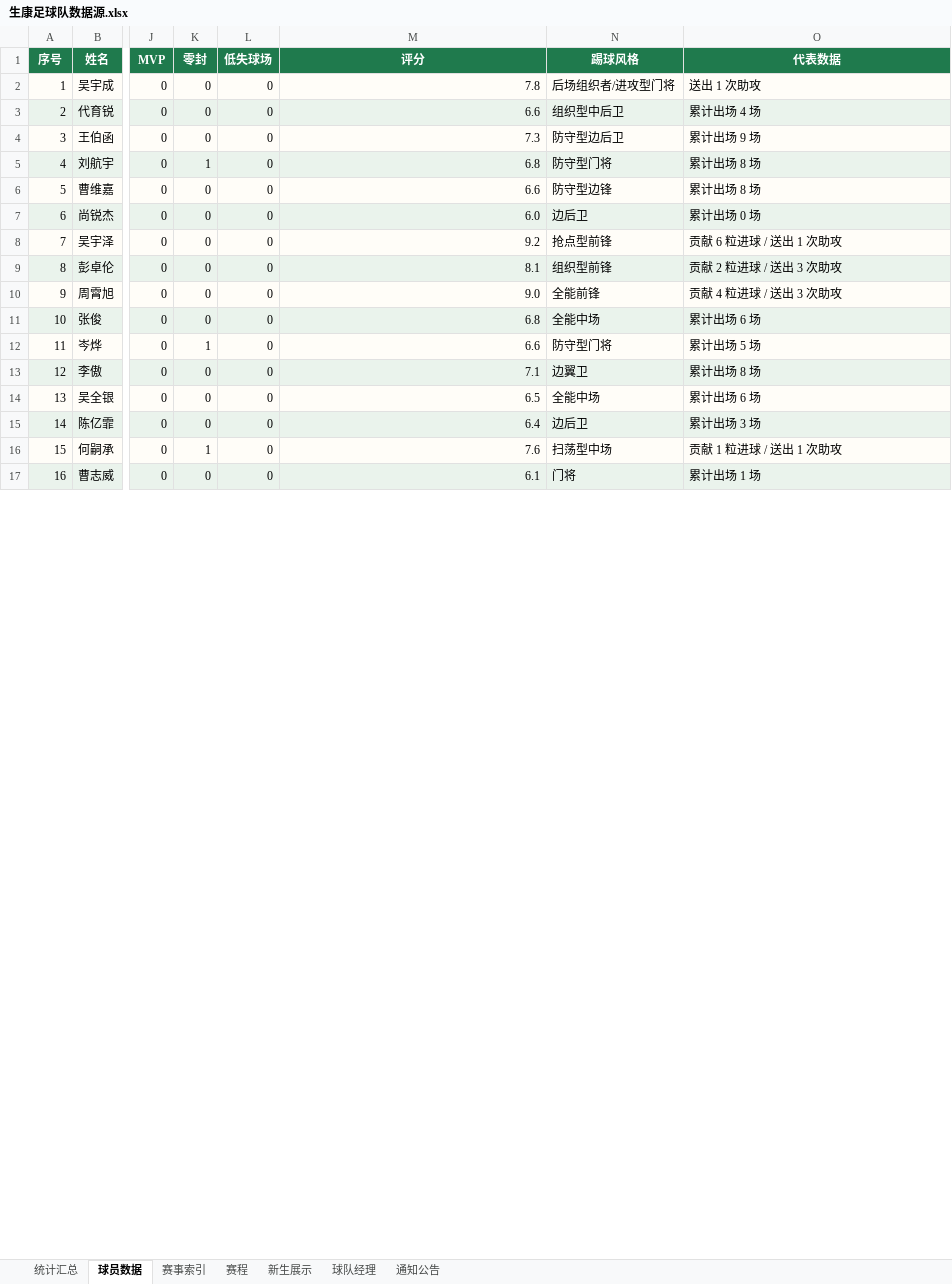
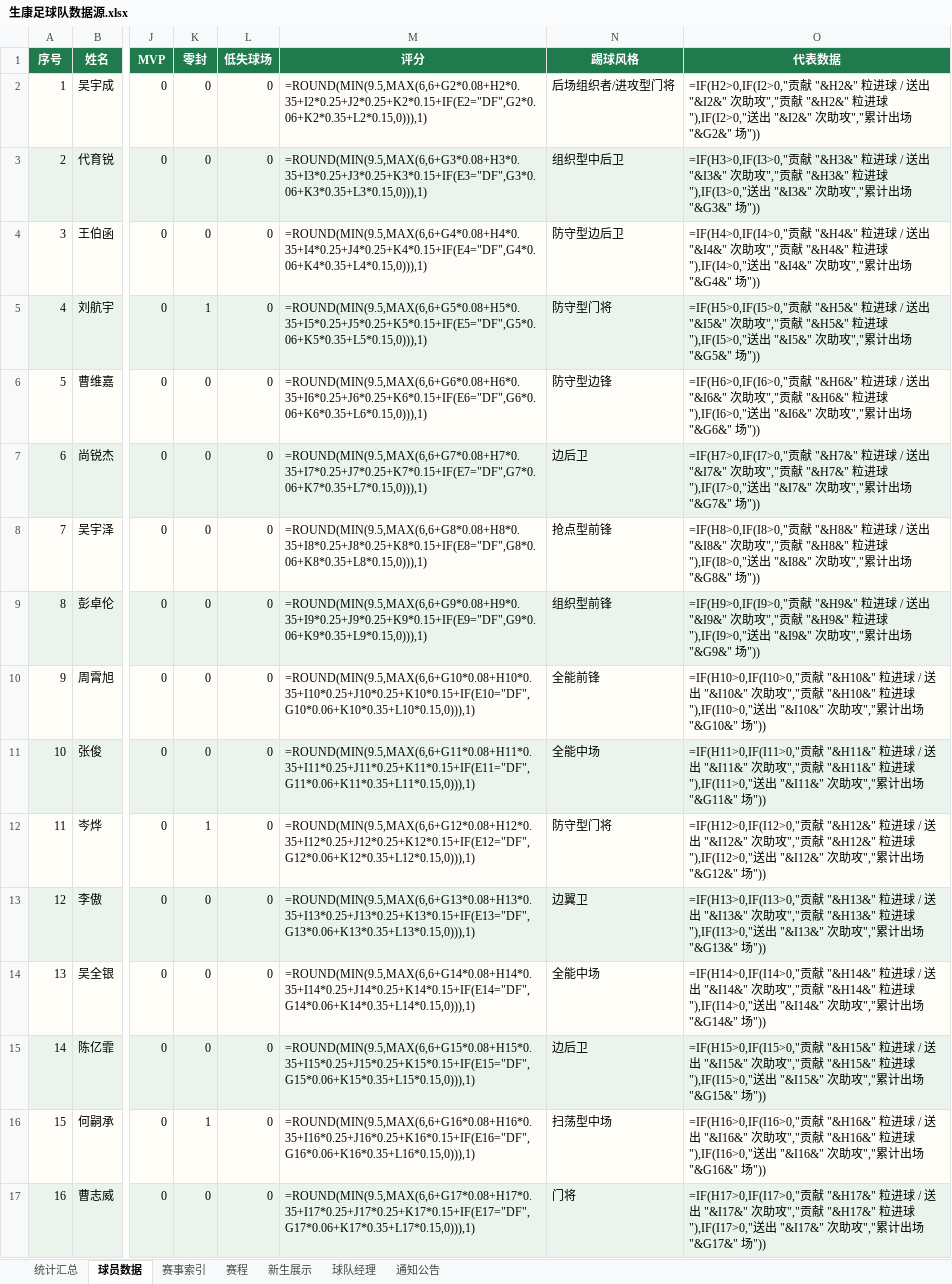
Before and after one commit to weiyanluo06-png/sk_football, an Excel workbook: data/生康足球队数据源.xlsx, sheet 球员数据, drawn as a sheet; only a part is shown, gaps mark what is left out; values as stored, in another font and other column widths than the file's, no borders; formulas without a stored value are shown as written; conditional formats and table styles not drawn; the diff covers the shown part only; the diff names each change by its address in the sheet, - before the commit and + after, or states it on an @@ line.

```diff
--- a/data/生康足球队数据源.xlsx (sheet 球员数据)
+++ b/data/生康足球队数据源.xlsx (sheet 球员数据)
-M2 (评分): 7.8
+M2 (评分): =ROUND(MIN(9.5,MAX(6,6+G2*0.08+H2*0.35+I2*0.25+J2*0.25+K2*0.15+IF(E2="DF",G2*0.06+K2*0.35+L2*0.15,0))),1)
-O2 (代表数据): 送出 1 次助攻
+O2 (代表数据): =IF(H2>0,IF(I2>0,"贡献 "&H2&" 粒进球 / 送出 "&I2&" 次助攻","贡献 "&H2&" 粒进球"),IF(I2>0,"送出 "&I2&" 次助攻","累计出场 "&G2&" 场"))
-M3 (评分): 6.6
+M3 (评分): =ROUND(MIN(9.5,MAX(6,6+G3*0.08+H3*0.35+I3*0.25+J3*0.25+K3*0.15+IF(E3="DF",G3*0.06+K3*0.35+L3*0.15,0))),1)
-O3 (代表数据): 累计出场 4 场
+O3 (代表数据): =IF(H3>0,IF(I3>0,"贡献 "&H3&" 粒进球 / 送出 "&I3&" 次助攻","贡献 "&H3&" 粒进球"),IF(I3>0,"送出 "&I3&" 次助攻","累计出场 "&G3&" 场"))
-M4 (评分): 7.3
+M4 (评分): =ROUND(MIN(9.5,MAX(6,6+G4*0.08+H4*0.35+I4*0.25+J4*0.25+K4*0.15+IF(E4="DF",G4*0.06+K4*0.35+L4*0.15,0))),1)
-O4 (代表数据): 累计出场 9 场
+O4 (代表数据): =IF(H4>0,IF(I4>0,"贡献 "&H4&" 粒进球 / 送出 "&I4&" 次助攻","贡献 "&H4&" 粒进球"),IF(I4>0,"送出 "&I4&" 次助攻","累计出场 "&G4&" 场"))
-M5 (评分): 6.8
+M5 (评分): =ROUND(MIN(9.5,MAX(6,6+G5*0.08+H5*0.35+I5*0.25+J5*0.25+K5*0.15+IF(E5="DF",G5*0.06+K5*0.35+L5*0.15,0))),1)
-O5 (代表数据): 累计出场 8 场
+O5 (代表数据): =IF(H5>0,IF(I5>0,"贡献 "&H5&" 粒进球 / 送出 "&I5&" 次助攻","贡献 "&H5&" 粒进球"),IF(I5>0,"送出 "&I5&" 次助攻","累计出场 "&G5&" 场"))
-M6 (评分): 6.6
+M6 (评分): =ROUND(MIN(9.5,MAX(6,6+G6*0.08+H6*0.35+I6*0.25+J6*0.25+K6*0.15+IF(E6="DF",G6*0.06+K6*0.35+L6*0.15,0))),1)
-O6 (代表数据): 累计出场 8 场
+O6 (代表数据): =IF(H6>0,IF(I6>0,"贡献 "&H6&" 粒进球 / 送出 "&I6&" 次助攻","贡献 "&H6&" 粒进球"),IF(I6>0,"送出 "&I6&" 次助攻","累计出场 "&G6&" 场"))
-M7 (评分): 6.0
+M7 (评分): =ROUND(MIN(9.5,MAX(6,6+G7*0.08+H7*0.35+I7*0.25+J7*0.25+K7*0.15+IF(E7="DF",G7*0.06+K7*0.35+L7*0.15,0))),1)
-O7 (代表数据): 累计出场 0 场
+O7 (代表数据): =IF(H7>0,IF(I7>0,"贡献 "&H7&" 粒进球 / 送出 "&I7&" 次助攻","贡献 "&H7&" 粒进球"),IF(I7>0,"送出 "&I7&" 次助攻","累计出场 "&G7&" 场"))
-M8 (评分): 9.2
+M8 (评分): =ROUND(MIN(9.5,MAX(6,6+G8*0.08+H8*0.35+I8*0.25+J8*0.25+K8*0.15+IF(E8="DF",G8*0.06+K8*0.35+L8*0.15,0))),1)
-O8 (代表数据): 贡献 6 粒进球 / 送出 1 次助攻
+O8 (代表数据): =IF(H8>0,IF(I8>0,"贡献 "&H8&" 粒进球 / 送出 "&I8&" 次助攻","贡献 "&H8&" 粒进球"),IF(I8>0,"送出 "&I8&" 次助攻","累计出场 "&G8&" 场"))
-M9 (评分): 8.1
+M9 (评分): =ROUND(MIN(9.5,MAX(6,6+G9*0.08+H9*0.35+I9*0.25+J9*0.25+K9*0.15+IF(E9="DF",G9*0.06+K9*0.35+L9*0.15,0))),1)
-O9 (代表数据): 贡献 2 粒进球 / 送出 3 次助攻
+O9 (代表数据): =IF(H9>0,IF(I9>0,"贡献 "&H9&" 粒进球 / 送出 "&I9&" 次助攻","贡献 "&H9&" 粒进球"),IF(I9>0,"送出 "&I9&" 次助攻","累计出场 "&G9&" 场"))
-M10 (评分): 9.0
+M10 (评分): =ROUND(MIN(9.5,MAX(6,6+G10*0.08+H10*0.35+I10*0.25+J10*0.25+K10*0.15+IF(E10="DF",G10*0.06+K10*0.35+L10*0.15,0))),1)
-O10 (代表数据): 贡献 4 粒进球 / 送出 3 次助攻
+O10 (代表数据): =IF(H10>0,IF(I10>0,"贡献 "&H10&" 粒进球 / 送出 "&I10&" 次助攻","贡献 "&H10&" 粒进球"),IF(I10>0,"送出 "&I10&" 次助攻","累计出场 "&G10&" 场"))
-M11 (评分): 6.8
+M11 (评分): =ROUND(MIN(9.5,MAX(6,6+G11*0.08+H11*0.35+I11*0.25+J11*0.25+K11*0.15+IF(E11="DF",G11*0.06+K11*0.35+L11*0.15,0))),1)
-O11 (代表数据): 累计出场 6 场
+O11 (代表数据): =IF(H11>0,IF(I11>0,"贡献 "&H11&" 粒进球 / 送出 "&I11&" 次助攻","贡献 "&H11&" 粒进球"),IF(I11>0,"送出 "&I11&" 次助攻","累计出场 "&G11&" 场"))
-M12 (评分): 6.6
+M12 (评分): =ROUND(MIN(9.5,MAX(6,6+G12*0.08+H12*0.35+I12*0.25+J12*0.25+K12*0.15+IF(E12="DF",G12*0.06+K12*0.35+L12*0.15,0))),1)
-O12 (代表数据): 累计出场 5 场
+O12 (代表数据): =IF(H12>0,IF(I12>0,"贡献 "&H12&" 粒进球 / 送出 "&I12&" 次助攻","贡献 "&H12&" 粒进球"),IF(I12>0,"送出 "&I12&" 次助攻","累计出场 "&G12&" 场"))
-M13 (评分): 7.1
+M13 (评分): =ROUND(MIN(9.5,MAX(6,6+G13*0.08+H13*0.35+I13*0.25+J13*0.25+K13*0.15+IF(E13="DF",G13*0.06+K13*0.35+L13*0.15,0))),1)
-O13 (代表数据): 累计出场 8 场
+O13 (代表数据): =IF(H13>0,IF(I13>0,"贡献 "&H13&" 粒进球 / 送出 "&I13&" 次助攻","贡献 "&H13&" 粒进球"),IF(I13>0,"送出 "&I13&" 次助攻","累计出场 "&G13&" 场"))
-M14 (评分): 6.5
+M14 (评分): =ROUND(MIN(9.5,MAX(6,6+G14*0.08+H14*0.35+I14*0.25+J14*0.25+K14*0.15+IF(E14="DF",G14*0.06+K14*0.35+L14*0.15,0))),1)
-O14 (代表数据): 累计出场 6 场
+O14 (代表数据): =IF(H14>0,IF(I14>0,"贡献 "&H14&" 粒进球 / 送出 "&I14&" 次助攻","贡献 "&H14&" 粒进球"),IF(I14>0,"送出 "&I14&" 次助攻","累计出场 "&G14&" 场"))
-M15 (评分): 6.4
+M15 (评分): =ROUND(MIN(9.5,MAX(6,6+G15*0.08+H15*0.35+I15*0.25+J15*0.25+K15*0.15+IF(E15="DF",G15*0.06+K15*0.35+L15*0.15,0))),1)
-O15 (代表数据): 累计出场 3 场
+O15 (代表数据): =IF(H15>0,IF(I15>0,"贡献 "&H15&" 粒进球 / 送出 "&I15&" 次助攻","贡献 "&H15&" 粒进球"),IF(I15>0,"送出 "&I15&" 次助攻","累计出场 "&G15&" 场"))
-M16 (评分): 7.6
+M16 (评分): =ROUND(MIN(9.5,MAX(6,6+G16*0.08+H16*0.35+I16*0.25+J16*0.25+K16*0.15+IF(E16="DF",G16*0.06+K16*0.35+L16*0.15,0))),1)
-O16 (代表数据): 贡献 1 粒进球 / 送出 1 次助攻
+O16 (代表数据): =IF(H16>0,IF(I16>0,"贡献 "&H16&" 粒进球 / 送出 "&I16&" 次助攻","贡献 "&H16&" 粒进球"),IF(I16>0,"送出 "&I16&" 次助攻","累计出场 "&G16&" 场"))
-M17 (评分): 6.1
+M17 (评分): =ROUND(MIN(9.5,MAX(6,6+G17*0.08+H17*0.35+I17*0.25+J17*0.25+K17*0.15+IF(E17="DF",G17*0.06+K17*0.35+L17*0.15,0))),1)
-O17 (代表数据): 累计出场 1 场
+O17 (代表数据): =IF(H17>0,IF(I17>0,"贡献 "&H17&" 粒进球 / 送出 "&I17&" 次助攻","贡献 "&H17&" 粒进球"),IF(I17>0,"送出 "&I17&" 次助攻","累计出场 "&G17&" 场"))
```
Also changed, not shown: 2 edited cells elsewhere in this sheet, sheet 通知公告, sheet 新生展示, sheet 统计汇总, 6 other files.
